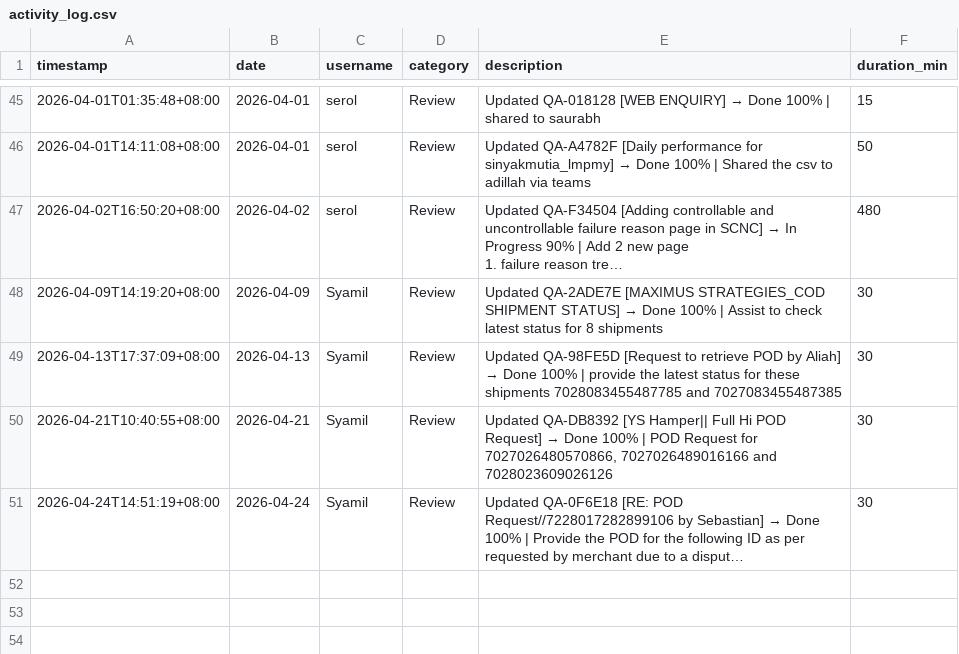
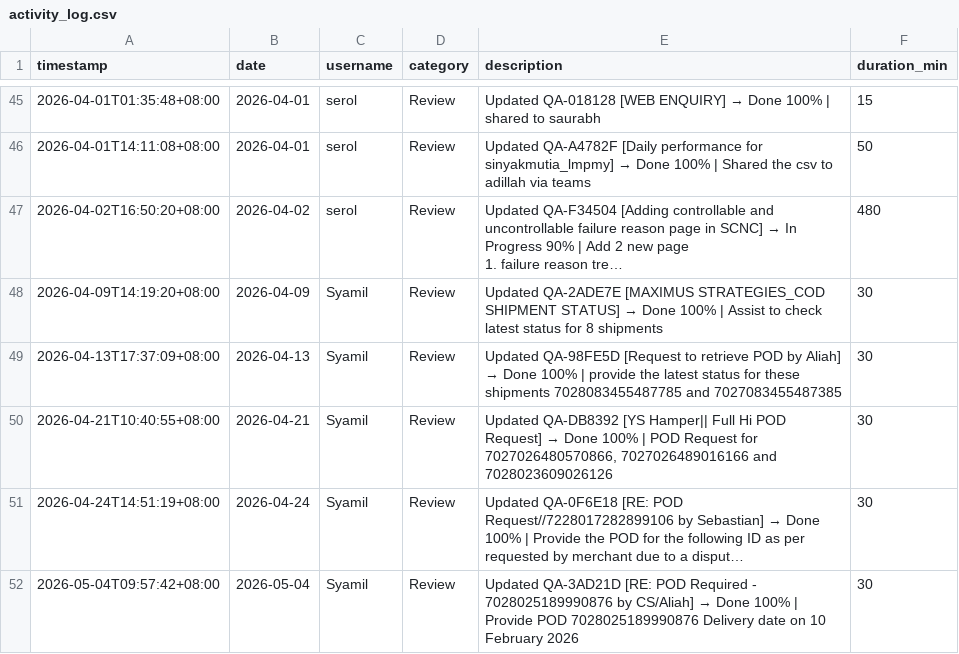
Before and after one commit to serol13/MY_opsX, a CSV file: activity_log.csv, drawn as a sheet; only a part is shown, gaps mark what is left out; long unchanged cells end in …; the diff names each change by its address in the sheet, - before the commit and + after, or states it on an @@ line.

Commit message:
[ACTIVITY] Syamil — 2026-05-04

```diff
--- a/activity_log.csv
+++ b/activity_log.csv
+row 52: 2026-05-04T09:57:42+08:00 | 2026-05-04 | Syamil | Review | Updated QA-3AD21D [RE: POD Required - 7028025189990876 by CS/Aliah] → Done 100% | Provide POD 7028025189990876 Delivery date on 10 February 2026 | 30
```
